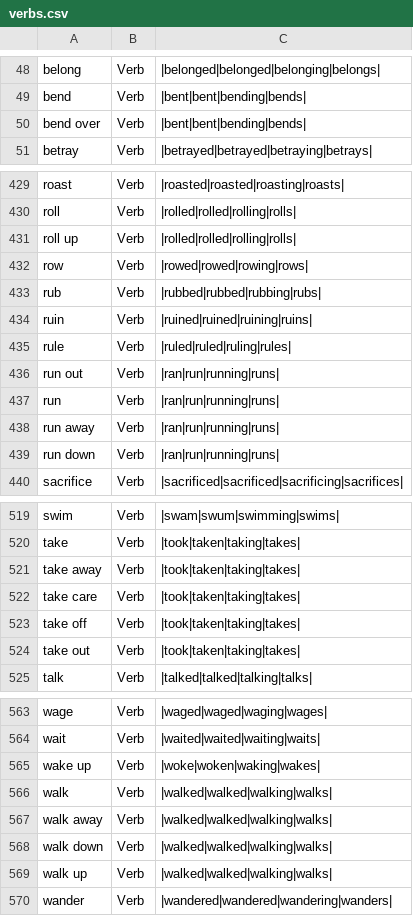
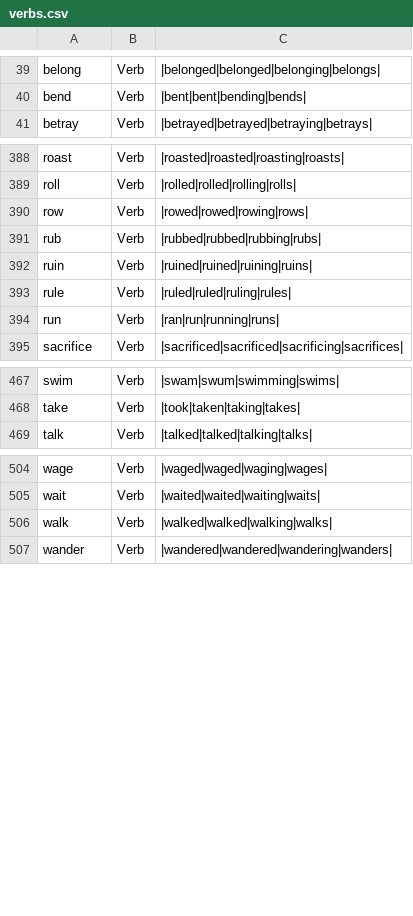
Before and after one commit to presciencelabs/tabitha-editor, a CSV file: database/inflections/csv/verbs.csv, drawn as a sheet; only a part is shown, gaps mark what is left out; the diff covers the shown part only.

```diff
--- a/database/inflections/csv/verbs.csv
+++ b/database/inflections/csv/verbs.csv
@@ -49,3 +40,2 @@ belong,Verb,|belonged|belonged|belonging|belongs|
 bend,Verb,|bent|bent|bending|bends|
-bend over,Verb,|bent|bent|bending|bends|
 betray,Verb,|betrayed|betrayed|betraying|betrays|
@@ -430,3 +389,2 @@ roast,Verb,|roasted|roasted|roasting|roasts|
 roll,Verb,|rolled|rolled|rolling|rolls|
-roll up,Verb,|rolled|rolled|rolling|rolls|
 row,Verb,|rowed|rowed|rowing|rows|
@@ -435,6 +393,3 @@ ruin,Verb,|ruined|ruined|ruining|ruins|
 rule,Verb,|ruled|ruled|ruling|rules|
-run out,Verb,|ran|run|running|runs|
 run,Verb,|ran|run|running|runs|
-run away,Verb,|ran|run|running|runs|
-run down,Verb,|ran|run|running|runs|
 sacrifice,Verb,|sacrificed|sacrificed|sacrificing|sacrifices|
@@ -520,6 +468,2 @@ swim,Verb,|swam|swum|swimming|swims|
 take,Verb,|took|taken|taking|takes|
-take away,Verb,|took|taken|taking|takes|
-take care,Verb,|took|taken|taking|takes|
-take off,Verb,|took|taken|taking|takes|
-take out,Verb,|took|taken|taking|takes|
 talk,Verb,|talked|talked|talking|talks|
@@ -564,7 +505,3 @@ wage,Verb,|waged|waged|waging|wages|
 wait,Verb,|waited|waited|waiting|waits|
-wake up,Verb,|woke|woken|waking|wakes|
 walk,Verb,|walked|walked|walking|walks|
-walk away,Verb,|walked|walked|walking|walks|
-walk down,Verb,|walked|walked|walking|walks|
-walk up,Verb,|walked|walked|walking|walks|
 wander,Verb,|wandered|wandered|wandering|wanders|
```
Also changed, not shown: 53 removed rows elsewhere in this file, database/inflections/csv/adjectives.csv, 9 other files.
